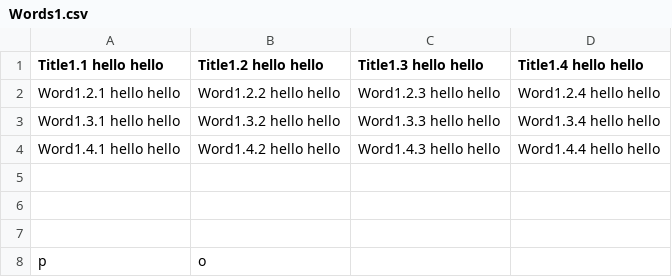
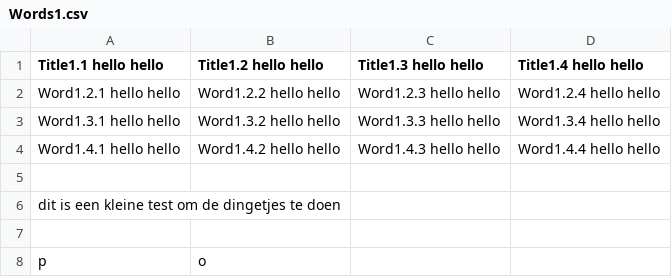
Before and after one commit to Definitely-Not-A-Dolphin/Other, a CSV file: csvPractise/Words1.csv, drawn as a sheet; the diff names each change by its address in the sheet, - before the commit and + after, or states it on an @@ line.

```diff
--- a/csvPractise/Words1.csv
+++ b/csvPractise/Words1.csv
-A6 (Title1.1 hello hello): (empty)
+A6 (Title1.1 hello hello): dit is een kleine test om de dingetjes te doen
```
Also changed, not shown: 2 other files.
